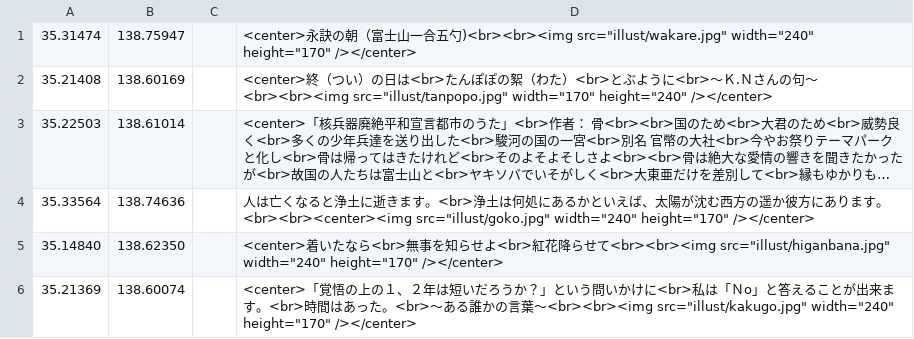
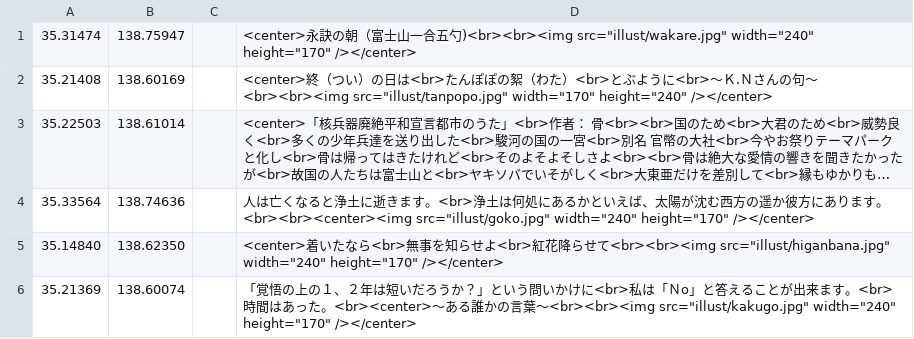
Before and after one commit to shibakin507/darkside, a CSV file: data/zetubou.csv, drawn as a sheet; long unchanged cells end in ….

Commit message:
Update zetubou.csv

```diff
--- a/data/zetubou.csv
+++ b/data/zetubou.csv
@@ -5,2 +5,2 @@
 35.14840,138.62350,,<center>着いたなら<br>無事を知らせよ<br>紅花降らせて<br><br><img src="illust/higanbana.jpg" width="240" height="170" /></center>
-35.21369,138.60074,,<center>「覚悟の上の１、２年は短いだろうか？」という問いかけに<br>私は「Ｎo」と答えることが出来ます。<br>時間はあった。<br>～ある誰かの言葉～<br><br><img src="illust/kakugo.jpg" width="240" height="170" /></center>
+35.21369,138.60074,,「覚悟の上の１、２年は短いだろうか？」という問いかけに<br>私は「Ｎo」と答えることが出来ます。<br>時間はあった。<br><center>～ある誰かの言葉～<br><br><img src="illust/kakugo.jpg" width="240" height="170" /></center>
```
